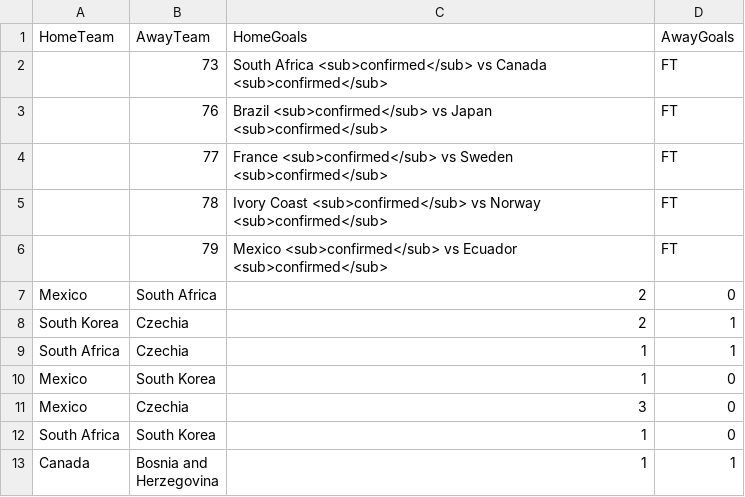
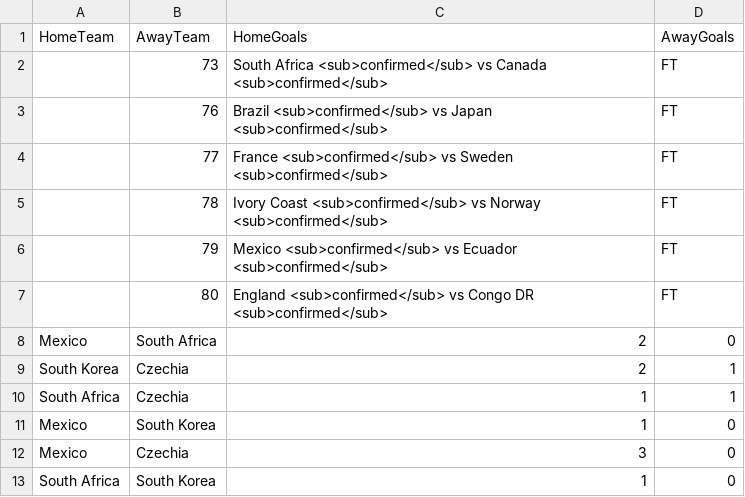
Before and after one commit to Jeysshonb/oraculo_mundial_2026, a CSV file: OracuMundial2026.Web/Data/played_results.csv, drawn as a sheet; only a part is shown; the shorter side is filled out with more unchanged rows; the diff names each change by its address in the sheet, - before the commit and + after, or states it on an @@ line.

```diff
--- a/OracuMundial2026.Web/Data/played_results.csv
+++ b/OracuMundial2026.Web/Data/played_results.csv
+row 7:  | 80 | England <sub>confirmed</sub> vs Congo DR <sub>confirmed</sub> | FT
```
Also changed, not shown: 1 other file.
